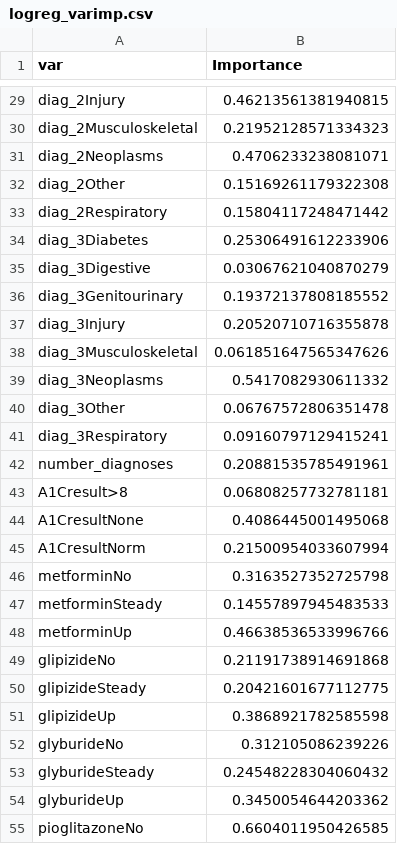
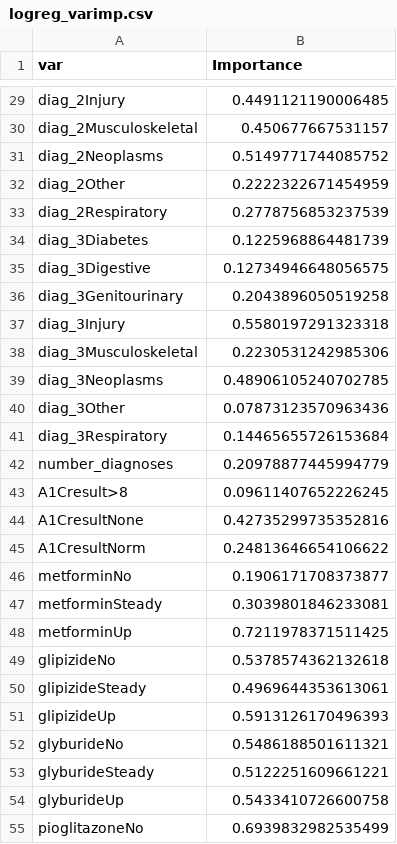
Before and after one commit to LeonardSk/STAT5003-Assignment-Stage-2---GROUP-10, a CSV file: ROC & variable importance/logreg_varimp.csv, drawn as a sheet; only a part is shown, gaps mark what is left out; the diff covers the shown part only; the diff names each change by its address in the sheet, - before the commit and + after, or states it on an @@ line.

```diff
--- a/ROC & variable importance/logreg_varimp.csv
+++ b/ROC & variable importance/logreg_varimp.csv
-B29 (Importance): 0.46213561381940815
+B29 (Importance): 0.4491121190006485
-B30 (Importance): 0.21952128571334323
+B30 (Importance): 0.450677667531157
-B31 (Importance): 0.4706233238081071
+B31 (Importance): 0.5149771744085752
-B32 (Importance): 0.15169261179322308
+B32 (Importance): 0.2222322671454959
-B33 (Importance): 0.15804117248471442
+B33 (Importance): 0.2778756853237539
-B34 (Importance): 0.25306491612233906
+B34 (Importance): 0.1225968864481739
-B35 (Importance): 0.03067621040870279
+B35 (Importance): 0.12734946648056575
-B36 (Importance): 0.19372137808185552
+B36 (Importance): 0.2043896050519258
-B37 (Importance): 0.20520710716355878
+B37 (Importance): 0.5580197291323318
-B38 (Importance): 0.061851647565347626
+B38 (Importance): 0.2230531242985306
-B39 (Importance): 0.5417082930611332
+B39 (Importance): 0.48906105240702785
-B40 (Importance): 0.06767572806351478
+B40 (Importance): 0.07873123570963436
-B41 (Importance): 0.09160797129415241
+B41 (Importance): 0.14465655726153684
-B42 (Importance): 0.20881535785491961
+B42 (Importance): 0.20978877445994779
-B43 (Importance): 0.06808257732781181
+B43 (Importance): 0.09611407652226245
-B44 (Importance): 0.4086445001495068
+B44 (Importance): 0.42735299735352816
-B45 (Importance): 0.21500954033607994
+B45 (Importance): 0.24813646654106622
-B46 (Importance): 0.3163527352725798
+B46 (Importance): 0.1906171708373877
-B47 (Importance): 0.14557897945483533
+B47 (Importance): 0.3039801846233081
-B48 (Importance): 0.46638536533996766
+B48 (Importance): 0.7211978371511425
-B49 (Importance): 0.21191738914691868
+B49 (Importance): 0.5378574362132618
-B50 (Importance): 0.20421601677112775
+B50 (Importance): 0.4969644353613061
-B51 (Importance): 0.3868921782585598
+B51 (Importance): 0.5913126170496393
-B52 (Importance): 0.312105086239226
+B52 (Importance): 0.5486188501611321
-B53 (Importance): 0.24548228304060432
+B53 (Importance): 0.5122251609661221
-B54 (Importance): 0.3450054644203362
+B54 (Importance): 0.5433410726600758
-B55 (Importance): 0.6604011950426585
+B55 (Importance): 0.6939832982535499
```
Also changed, not shown: 42 edited cells elsewhere in this file, 3 other files.
